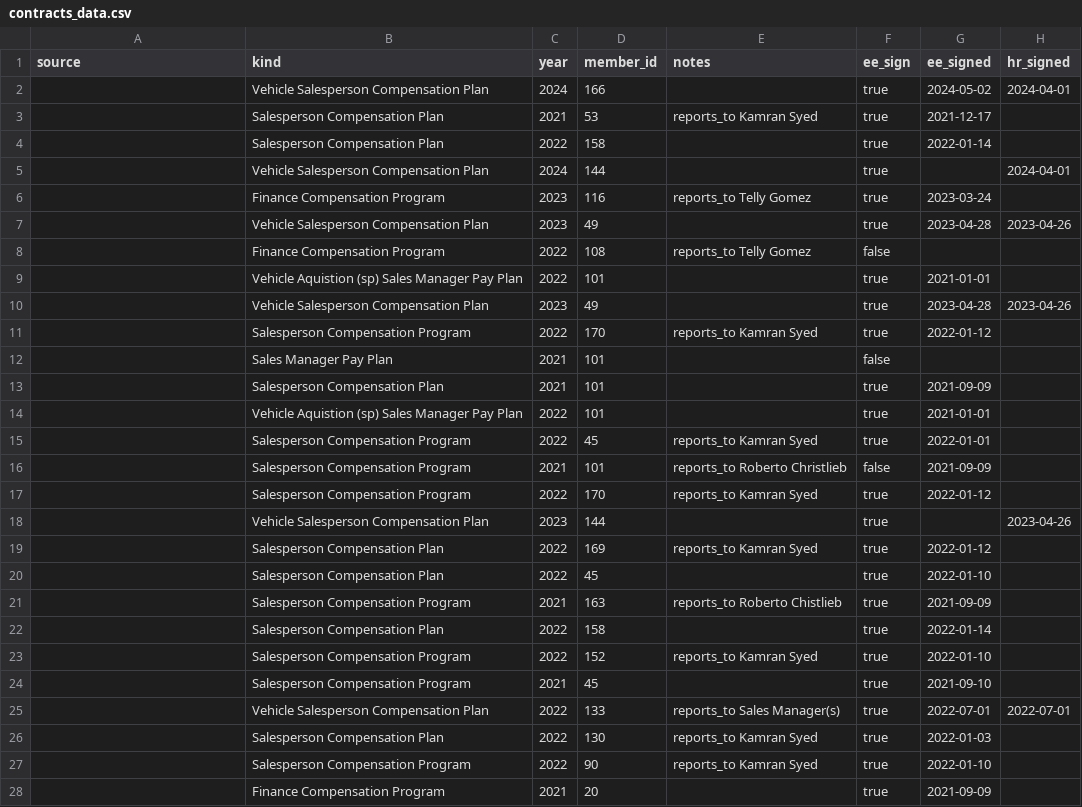
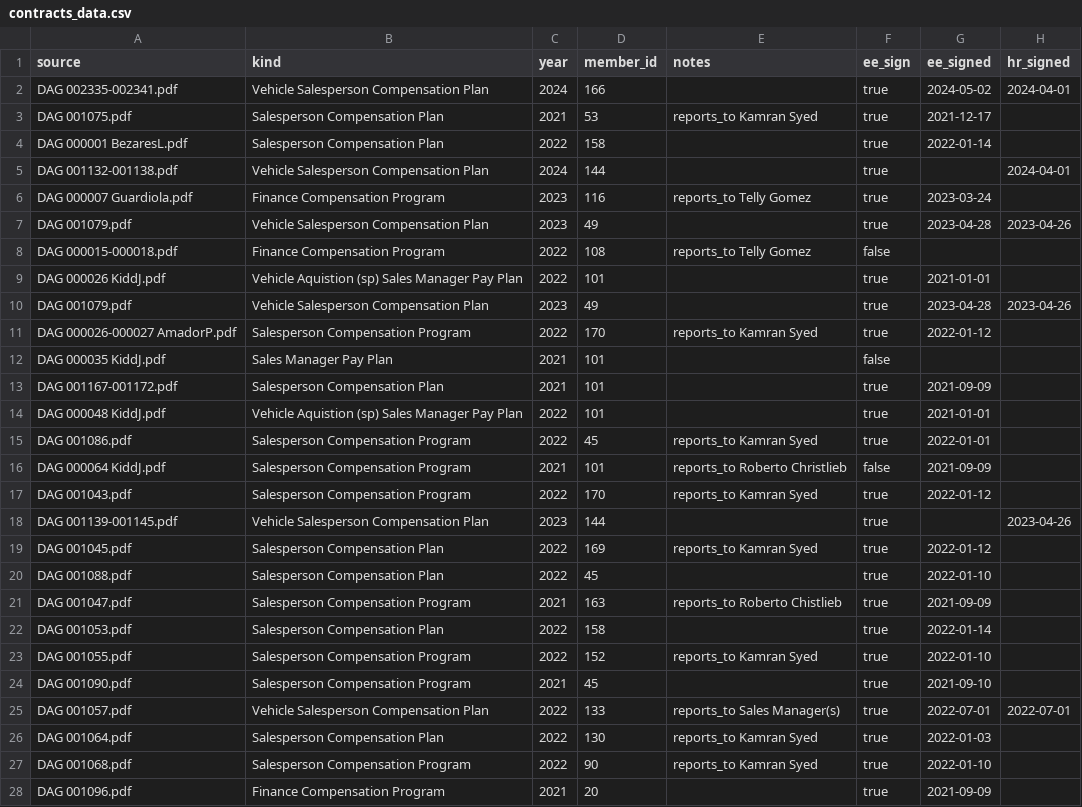
Before and after one commit to ztaylortyson/Sisyphean, a CSV file: FOLDER/CSV/contracts_data.csv, drawn as a sheet; only a part is shown; the diff covers the shown part only; the diff names each change by its address in the sheet, - before the commit and + after, or states it on an @@ line.

```diff
--- a/FOLDER/CSV/contracts_data.csv
+++ b/FOLDER/CSV/contracts_data.csv
-A2 (source): (empty)
+A2 (source): DAG 002335-002341.pdf
-A3 (source): (empty)
+A3 (source): DAG 001075.pdf
-A4 (source): (empty)
+A4 (source): DAG 000001 BezaresL.pdf
-A5 (source): (empty)
+A5 (source): DAG 001132-001138.pdf
-A6 (source): (empty)
+A6 (source): DAG 000007 Guardiola.pdf
-A7 (source): (empty)
+A7 (source): DAG 001079.pdf
-A8 (source): (empty)
+A8 (source): DAG 000015-000018.pdf
-A9 (source): (empty)
+A9 (source): DAG 000026 KiddJ.pdf
-A10 (source): (empty)
+A10 (source): DAG 001079.pdf
-A11 (source): (empty)
+A11 (source): DAG 000026-000027 AmadorP.pdf
-A12 (source): (empty)
+A12 (source): DAG 000035 KiddJ.pdf
-A13 (source): (empty)
+A13 (source): DAG 001167-001172.pdf
-A14 (source): (empty)
+A14 (source): DAG 000048 KiddJ.pdf
-A15 (source): (empty)
+A15 (source): DAG 001086.pdf
-A16 (source): (empty)
+A16 (source): DAG 000064 KiddJ.pdf
-A17 (source): (empty)
+A17 (source): DAG 001043.pdf
-A18 (source): (empty)
+A18 (source): DAG 001139-001145.pdf
-A19 (source): (empty)
+A19 (source): DAG 001045.pdf
-A20 (source): (empty)
+A20 (source): DAG 001088.pdf
-A21 (source): (empty)
+A21 (source): DAG 001047.pdf
-A22 (source): (empty)
+A22 (source): DAG 001053.pdf
-A23 (source): (empty)
+A23 (source): DAG 001055.pdf
-A24 (source): (empty)
+A24 (source): DAG 001090.pdf
-A25 (source): (empty)
+A25 (source): DAG 001057.pdf
-A26 (source): (empty)
+A26 (source): DAG 001064.pdf
-A27 (source): (empty)
+A27 (source): DAG 001068.pdf
-A28 (source): (empty)
+A28 (source): DAG 001096.pdf
```
Also changed, not shown: 83 edited cells elsewhere in this file, 5 other files.
